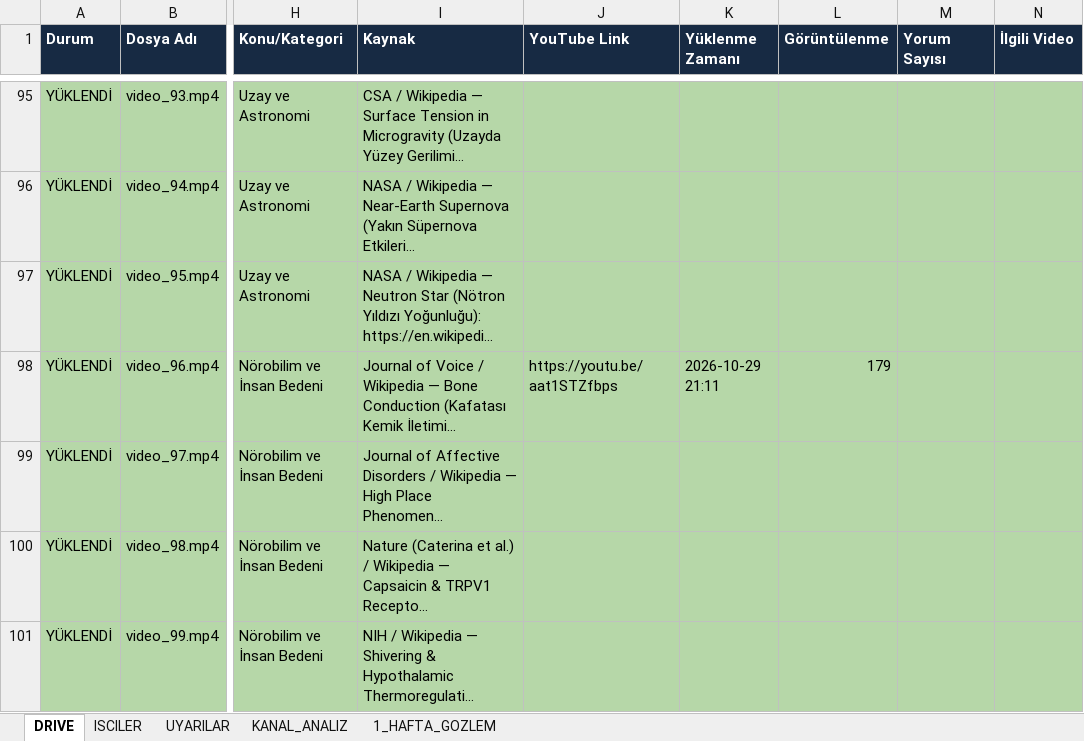
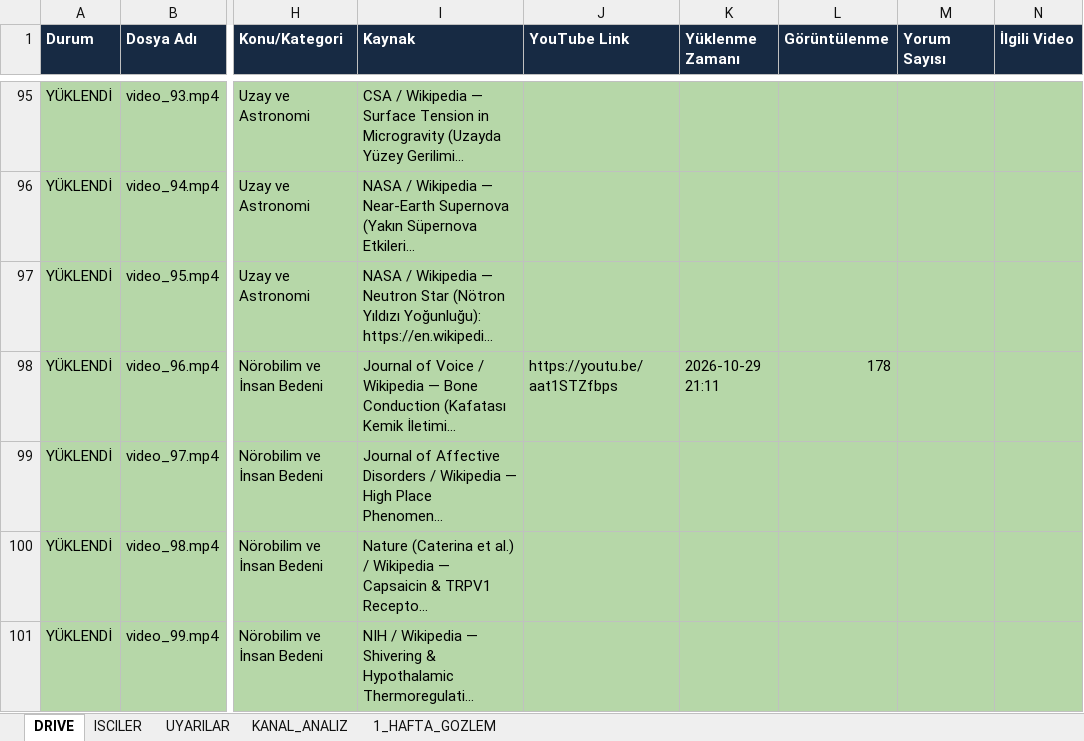
Before and after one commit to benngokhan/yt_auto_uploader, an Excel workbook: baslik.xlsx, sheet DRIVE, drawn as a sheet; only a part is shown, gaps mark what is left out; long unchanged cells end in …; values as stored, in another font and other column widths than the file's, no borders; the diff covers the shown part only; the diff names each change by its address in the sheet, - before the commit and + after, or states it on an @@ line.

```diff
--- a/baslik.xlsx (sheet DRIVE)
+++ b/baslik.xlsx (sheet DRIVE)
-L98 (Görüntülenme): 179
+L98 (Görüntülenme): 178
```
Also changed, not shown: 51 edited cells elsewhere in this sheet, bilgidozu_yukleme_tablosu.xlsx, 3 other files.
